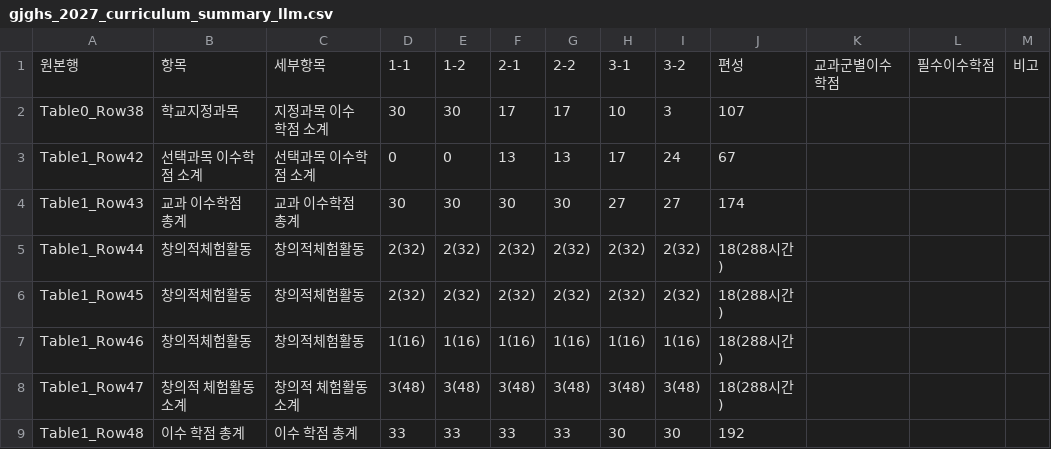
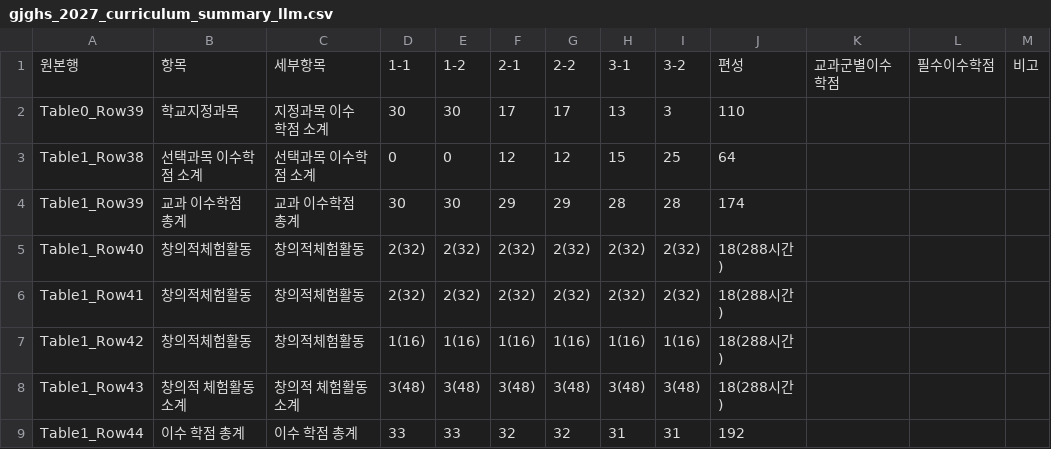
Before and after one commit to bebegomzi/curriculum_parser, a CSV file: gjghs/gjghs_2027_curriculum_summary_llm.csv, drawn as a sheet.

```diff
--- a/gjghs/gjghs_2027_curriculum_summary_llm.csv
+++ b/gjghs/gjghs_2027_curriculum_summary_llm.csv
@@ -1,9 +1,9 @@
 원본행,항목,세부항목,1-1,1-2,2-1,2-2,3-1,3-2,편성,교과군별이수학점,필수이수학점,비고
-Table0_Row38,학교지정과목,지정과목 이수 학점 소계,30,30,17,17,10,3,107,,,
-Table1_Row42,선택과목 이수학점 소계,선택과목 이수학점 소계,0,0,13,13,17,24,67,,,
-Table1_Row43,교과 이수학점 총계,교과 이수학점 총계,30,30,30,30,27,27,174,,,
-Table1_Row44,창의적체험활동,창의적체험활동,2(32),2(32),2(32),2(32),2(32),2(32),18(288시간),,,
-Table1_Row45,창의적체험활동,창의적체험활동,2(32),2(32),2(32),2(32),2(32),2(32),18(288시간),,,
-Table1_Row46,창의적체험활동,창의적체험활동,1(16),1(16),1(16),1(16),1(16),1(16),18(288시간),,,
-Table1_Row47,창의적 체험활동 소계,창의적 체험활동 소계,3(48),3(48),3(48),3(48),3(48),3(48),18(288시간),,,
-Table1_Row48,이수 학점 총계,이수 학점 총계,33,33,33,33,30,30,192,,,
+Table0_Row39,학교지정과목,지정과목 이수 학점 소계,30,30,17,17,13,3,110,,,
+Table1_Row38,선택과목 이수학점 소계,선택과목 이수학점 소계,0,0,12,12,15,25,64,,,
+Table1_Row39,교과 이수학점 총계,교과 이수학점 총계,30,30,29,29,28,28,174,,,
+Table1_Row40,창의적체험활동,창의적체험활동,2(32),2(32),2(32),2(32),2(32),2(32),18(288시간),,,
+Table1_Row41,창의적체험활동,창의적체험활동,2(32),2(32),2(32),2(32),2(32),2(32),18(288시간),,,
+Table1_Row42,창의적체험활동,창의적체험활동,1(16),1(16),1(16),1(16),1(16),1(16),18(288시간),,,
+Table1_Row43,창의적 체험활동 소계,창의적 체험활동 소계,3(48),3(48),3(48),3(48),3(48),3(48),18(288시간),,,
+Table1_Row44,이수 학점 총계,이수 학점 총계,33,33,32,32,31,31,192,,,
```
Also changed, not shown: gjghs/gjghs_2027_curriculum_courses_llm.csv, gjghs/gjghs_2027_curriculum_selection_groups_llm.csv, 8 other files.
